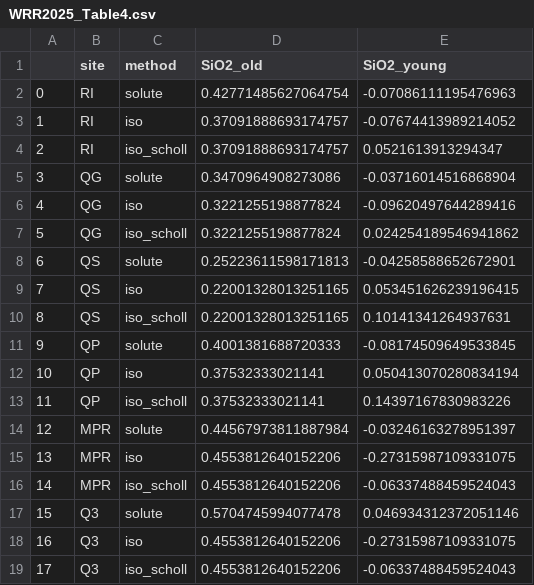
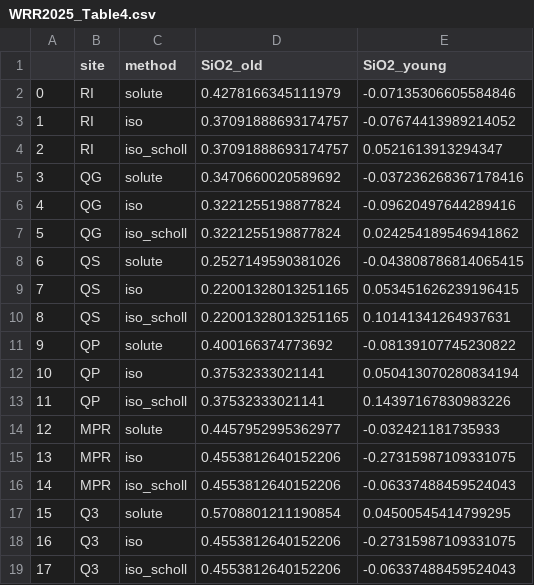
Before and after one commit to wlarsen/Luquillo-weathering, a CSV file: tables/WRR2025_Table4.csv, drawn as a sheet.

```diff
--- a/tables/WRR2025_Table4.csv
+++ b/tables/WRR2025_Table4.csv
@@ -1,18 +1,18 @@
 ,site,method,SiO2_old,SiO2_young
-0,RI,solute,0.42771485627064754,-0.07086111195476963
+0,RI,solute,0.4278166345111979,-0.07135306605584846
 1,RI,iso,0.37091888693174757,-0.07674413989214052
 2,RI,iso_scholl,0.37091888693174757,0.0521613913294347
-3,QG,solute,0.3470964908273086,-0.03716014516868904
+3,QG,solute,0.3470660020589692,-0.037236268367178416
 4,QG,iso,0.3221255198877824,-0.09620497644289416
 5,QG,iso_scholl,0.3221255198877824,0.024254189546941862
-6,QS,solute,0.25223611598171813,-0.04258588652672901
+6,QS,solute,0.2527149590381026,-0.043808786814065415
 7,QS,iso,0.22001328013251165,0.053451626239196415
 8,QS,iso_scholl,0.22001328013251165,0.10141341264937631
-9,QP,solute,0.4001381688720333,-0.08174509649533845
+9,QP,solute,0.400166374773692,-0.08139107745230822
 10,QP,iso,0.37532333021141,0.050413070280834194
 11,QP,iso_scholl,0.37532333021141,0.14397167830983226
-12,MPR,solute,0.44567973811887984,-0.03246163278951397
+12,MPR,solute,0.4457952995362977,-0.032421181735933
 13,MPR,iso,0.4553812640152206,-0.27315987109331075
 14,MPR,iso_scholl,0.4553812640152206,-0.06337488459524043
-15,Q3,solute,0.5704745994077478,0.046934312372051146
+15,Q3,solute,0.5708801211190854,0.04500545414799295
 16,Q3,iso,0.4553812640152206,-0.27315987109331075
```
Also changed, not shown: 10 other files.
